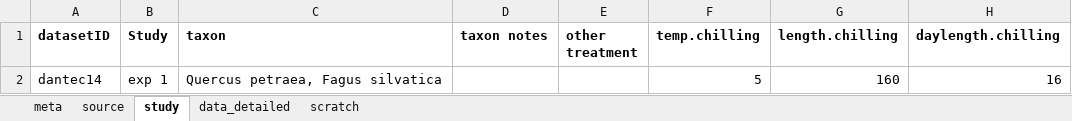
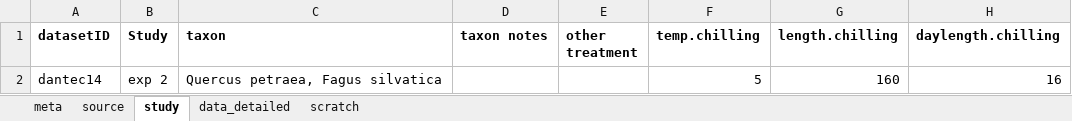
Before and after one commit to lizzieinvancouver/ospree, an Excel workbook: data/Dantec14add/Dantec14_fj.xlsx, sheet study, drawn as a sheet; only a part is shown; values as stored, in another font and other column widths than the file's, no borders; the diff names each change by its address in the sheet, - before the commit and + after, or states it on an @@ line.

```diff
--- a/data/Dantec14add/Dantec14_fj.xlsx (sheet study)
+++ b/data/Dantec14add/Dantec14_fj.xlsx (sheet study)
-B2 (Study): exp 1
+B2 (Study): exp 2
```
Also changed, not shown: sheet data_detailed.
